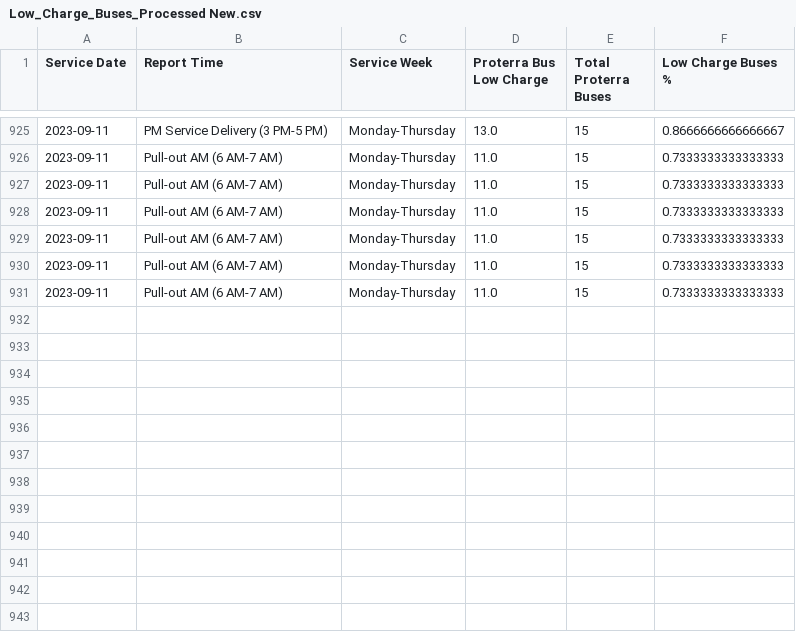
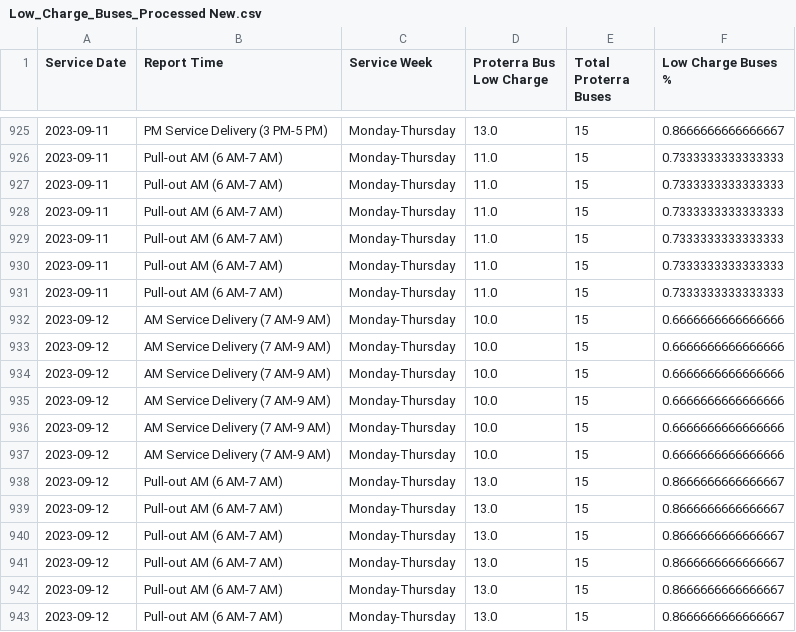
Before and after one commit to TerondaDavis/DC-Circulator-Operations, a CSV file: Data/Low_Charge_Buses_Processed New.csv, drawn as a sheet; only a part is shown, gaps mark what is left out; the diff names each change by its address in the sheet, - before the commit and + after, or states it on an @@ line.

```diff
--- a/Data/Low_Charge_Buses_Processed New.csv
+++ b/Data/Low_Charge_Buses_Processed New.csv
+row 932: 2023-09-12 | AM Service Delivery (7 AM-9 AM) | Monday-Thursday | 10.0 | 15 | 0.6666666666666666
+row 933: 2023-09-12 | AM Service Delivery (7 AM-9 AM) | Monday-Thursday | 10.0 | 15 | 0.6666666666666666
+row 934: 2023-09-12 | AM Service Delivery (7 AM-9 AM) | Monday-Thursday | 10.0 | 15 | 0.6666666666666666
+row 935: 2023-09-12 | AM Service Delivery (7 AM-9 AM) | Monday-Thursday | 10.0 | 15 | 0.6666666666666666
+row 936: 2023-09-12 | AM Service Delivery (7 AM-9 AM) | Monday-Thursday | 10.0 | 15 | 0.6666666666666666
+row 937: 2023-09-12 | AM Service Delivery (7 AM-9 AM) | Monday-Thursday | 10.0 | 15 | 0.6666666666666666
+row 938: 2023-09-12 | Pull-out AM (6 AM-7 AM) | Monday-Thursday | 13.0 | 15 | 0.8666666666666667
+row 939: 2023-09-12 | Pull-out AM (6 AM-7 AM) | Monday-Thursday | 13.0 | 15 | 0.8666666666666667
+row 940: 2023-09-12 | Pull-out AM (6 AM-7 AM) | Monday-Thursday | 13.0 | 15 | 0.8666666666666667
+row 941: 2023-09-12 | Pull-out AM (6 AM-7 AM) | Monday-Thursday | 13.0 | 15 | 0.8666666666666667
+row 942: 2023-09-12 | Pull-out AM (6 AM-7 AM) | Monday-Thursday | 13.0 | 15 | 0.8666666666666667
+row 943: 2023-09-12 | Pull-out AM (6 AM-7 AM) | Monday-Thursday | 13.0 | 15 | 0.8666666666666667
```
Also changed, not shown: Data/Bus_Details_Processed New.csv, Data/Personnel_Processed New.csv, 5 other files.
